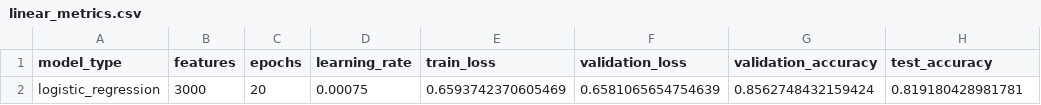
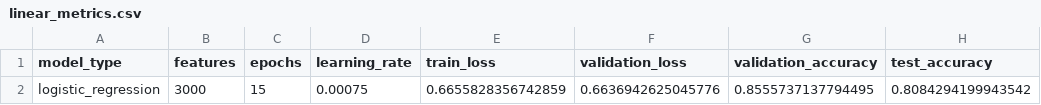
Before and after one commit to krishsonvane14/steam-sentiment-analysis-tool, a CSV file: src/app/backend/linear_metrics.csv, drawn as a sheet.

```diff
--- a/src/app/backend/linear_metrics.csv
+++ b/src/app/backend/linear_metrics.csv
@@ -1,2 +1,2 @@
 model_type,features,epochs,learning_rate,train_loss,validation_loss,validation_accuracy,test_accuracy
-logistic_regression,3000,20,0.00075,0.6593742370605469,0.6581065654754639,0.8562748432159424,0.819180428981781
+logistic_regression,3000,15,0.00075,0.6655828356742859,0.6636942625045776,0.8555737137794495,0.8084294199943542
```
Also changed, not shown: 7 other files.
